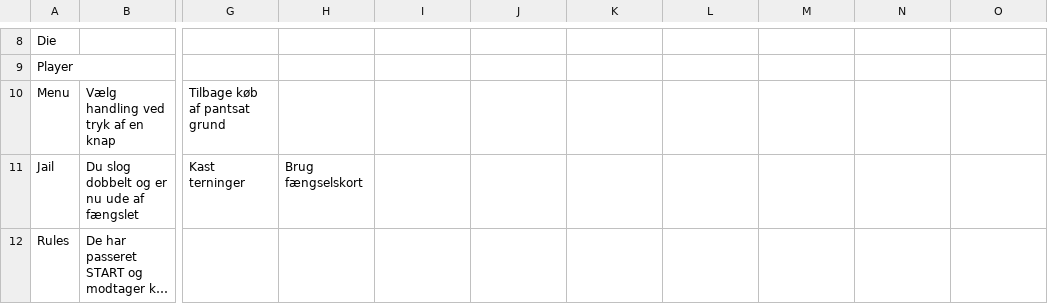
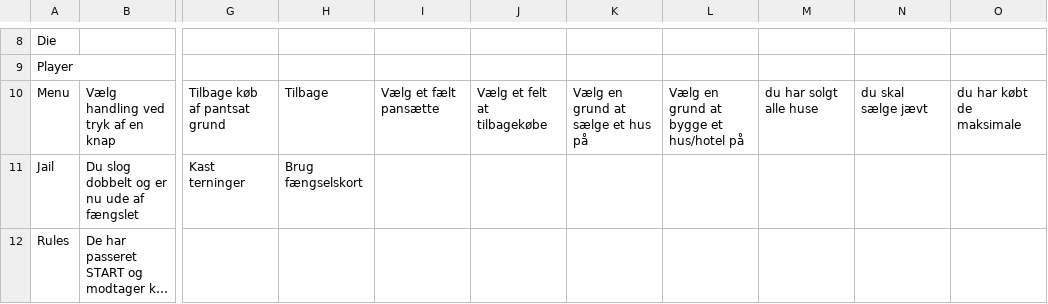
Before and after one commit to louismonty/24_Final, a CSV file: src/main/GameTextInput.csv, drawn as a sheet; only a part is shown, gaps mark what is left out; long unchanged cells end in …; the diff names each change by its address in the sheet, - before the commit and + after, or states it on an @@ line.

Commit message:
updated text in CSV file
Took 2 minutes

```diff
--- a/src/main/GameTextInput.csv
+++ b/src/main/GameTextInput.csv
-H10: (empty)
+H10: Tilbage
-I10: (empty)
+I10: Vælg et fælt pansætte
-J10: (empty)
+J10: Vælg et felt at tilbagekøbe
-K10: (empty)
+K10: Vælg en grund at sælge et hus på
-L10: (empty)
+L10: Vælg en grund at bygge et hus/hotel på
-M10: (empty)
+M10: du har solgt alle huse
-N10: (empty)
+N10: du skal sælge jævt
-O10: (empty)
+O10: du har købt de maksimale
```
